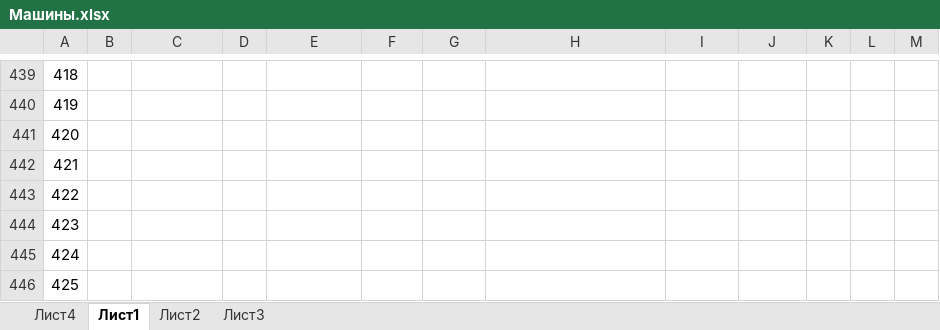
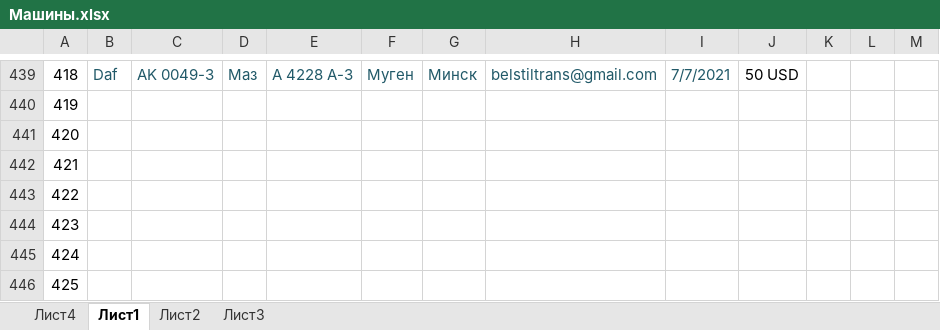
Before and after one commit to rutraq/Logistic, an Excel workbook: Машины.xlsx, sheet Лист1, drawn as a sheet; only a part is shown, gaps mark what is left out; values as stored, in another font and other column widths than the file's, no borders; the diff covers the shown part only; the diff names each change by its address in the sheet, - before the commit and + after, or states it on an @@ line.

```diff
--- a/Машины.xlsx (sheet Лист1)
+++ b/Машины.xlsx (sheet Лист1)
-B439: (empty)
+B439: Daf
-C439: (empty)
+C439: АK 0049-3
-D439: (empty)
+D439: Маз
-E439: (empty)
+E439: А 4228 A-3
-F439: (empty)
+F439: Муген
-G439: (empty)
+G439: Минск
-H439: (empty)
+H439: belstiltrans@gmail.com
-I439: (empty)
+I439: 7/7/2021
-J439: (empty)
+J439: 50 USD
```
Also changed, not shown: 37 edited cells and cell formats elsewhere in this sheet, 6 other files.
